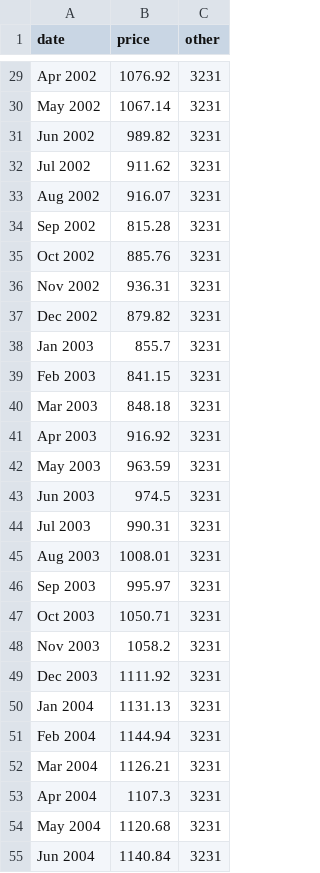
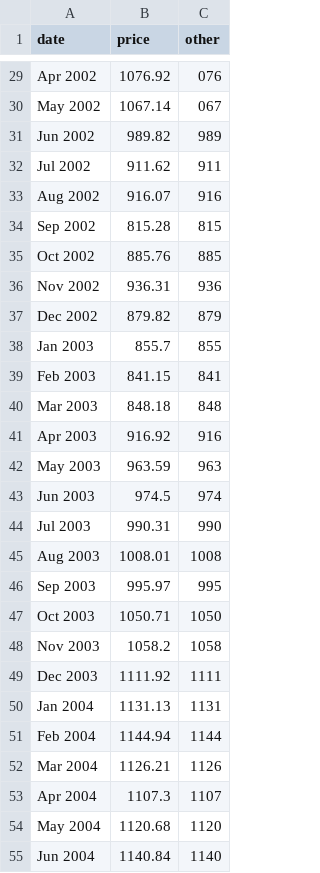
Before and after one commit to mhkeller/toast-and-tea, a CSV file: demo/data/sp500.csv, drawn as a sheet; only a part is shown, gaps mark what is left out; the diff covers the shown part only; the diff names each change by its address in the sheet, - before the commit and + after, or states it on an @@ line.

```diff
--- a/demo/data/sp500.csv
+++ b/demo/data/sp500.csv
-C29 (other): 3231
+C29 (other): 076
-C30 (other): 3231
+C30 (other): 067
-C31 (other): 3231
+C31 (other): 989
-C32 (other): 3231
+C32 (other): 911
-C33 (other): 3231
+C33 (other): 916
-C34 (other): 3231
+C34 (other): 815
-C35 (other): 3231
+C35 (other): 885
-C36 (other): 3231
+C36 (other): 936
-C37 (other): 3231
+C37 (other): 879
-C38 (other): 3231
+C38 (other): 855
-C39 (other): 3231
+C39 (other): 841
-C40 (other): 3231
+C40 (other): 848
-C41 (other): 3231
+C41 (other): 916
-C42 (other): 3231
+C42 (other): 963
-C43 (other): 3231
+C43 (other): 974
-C44 (other): 3231
+C44 (other): 990
-C45 (other): 3231
+C45 (other): 1008
-C46 (other): 3231
+C46 (other): 995
-C47 (other): 3231
+C47 (other): 1050
-C48 (other): 3231
+C48 (other): 1058
-C49 (other): 3231
+C49 (other): 1111
-C50 (other): 3231
+C50 (other): 1131
-C51 (other): 3231
+C51 (other): 1144
-C52 (other): 3231
+C52 (other): 1126
-C53 (other): 3231
+C53 (other): 1107
-C54 (other): 3231
+C54 (other): 1120
-C55 (other): 3231
+C55 (other): 1140
```
Also changed, not shown: 96 edited cells elsewhere in this file, 4 other files.
